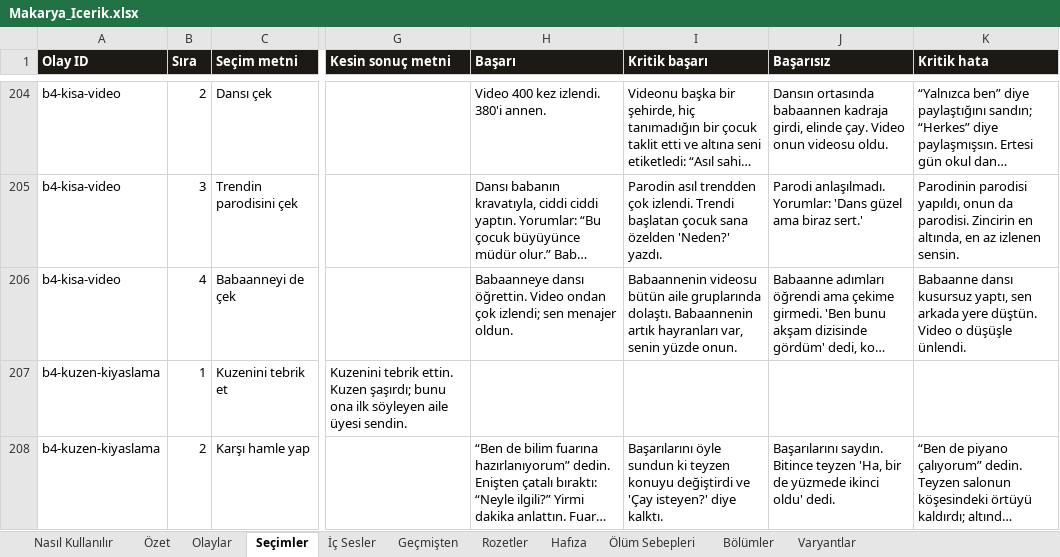
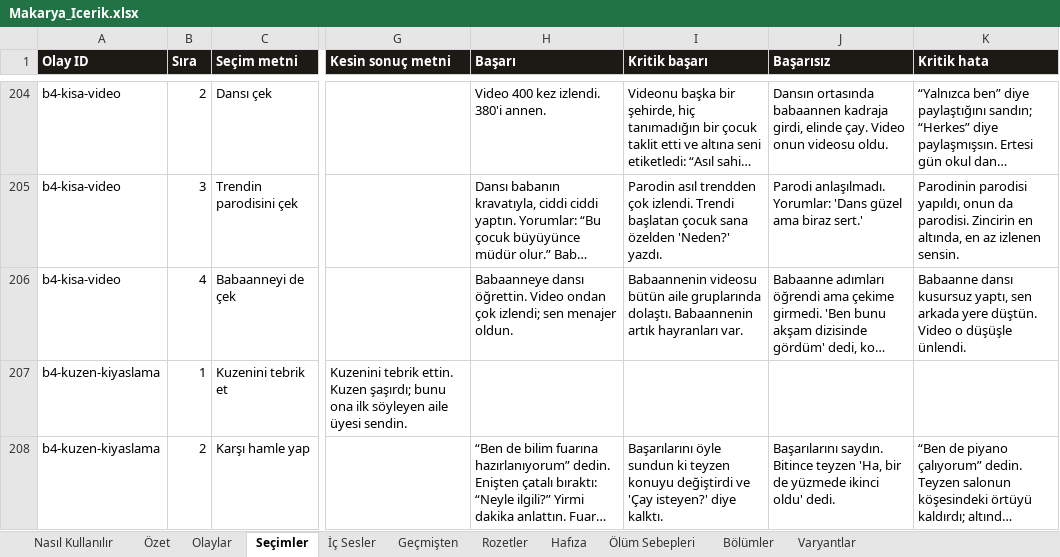
Before and after one commit to Dygrogrand/Makarya, an Excel workbook: Makarya_Icerik.xlsx, sheet Seçimler, drawn as a sheet; only a part is shown, gaps mark what is left out; long unchanged cells end in …; values as stored, in another font and other column widths than the file's, no borders; the diff names each change by its address in the sheet, - before the commit and + after, or states it on an @@ line.

```diff
--- a/Makarya_Icerik.xlsx (sheet Seçimler)
+++ b/Makarya_Icerik.xlsx (sheet Seçimler)
-I206 (Kritik başarı): …artık hayranları var, senin yüzde onun.
+I206 (Kritik başarı): …artık hayranları var.
```
Also changed, not shown: 2 other files.
